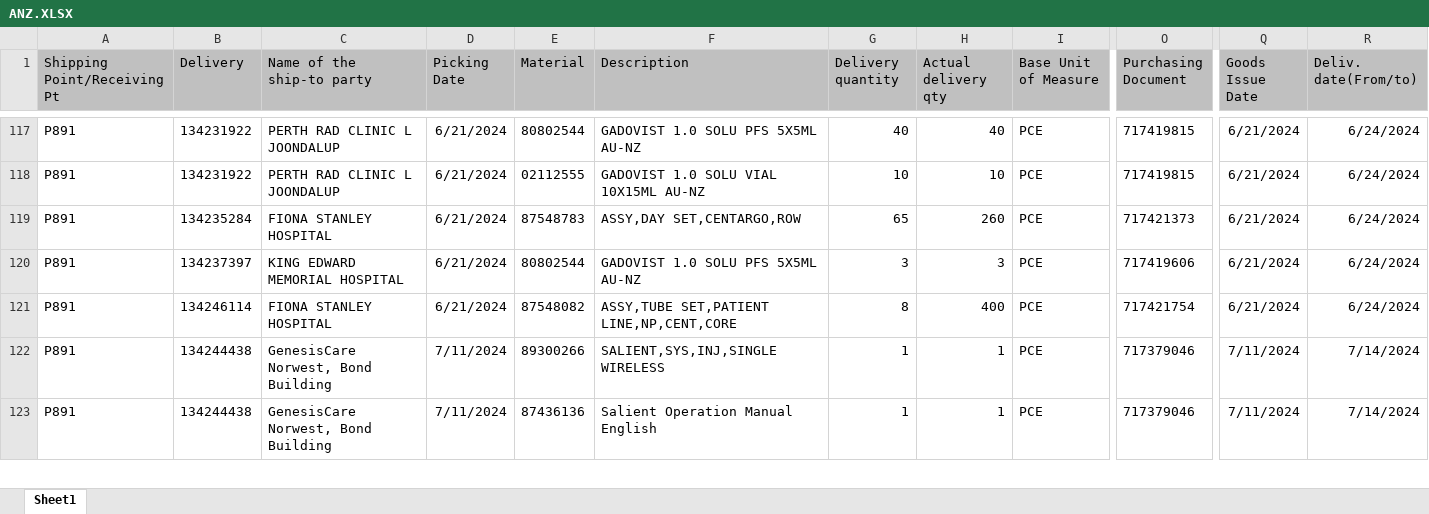
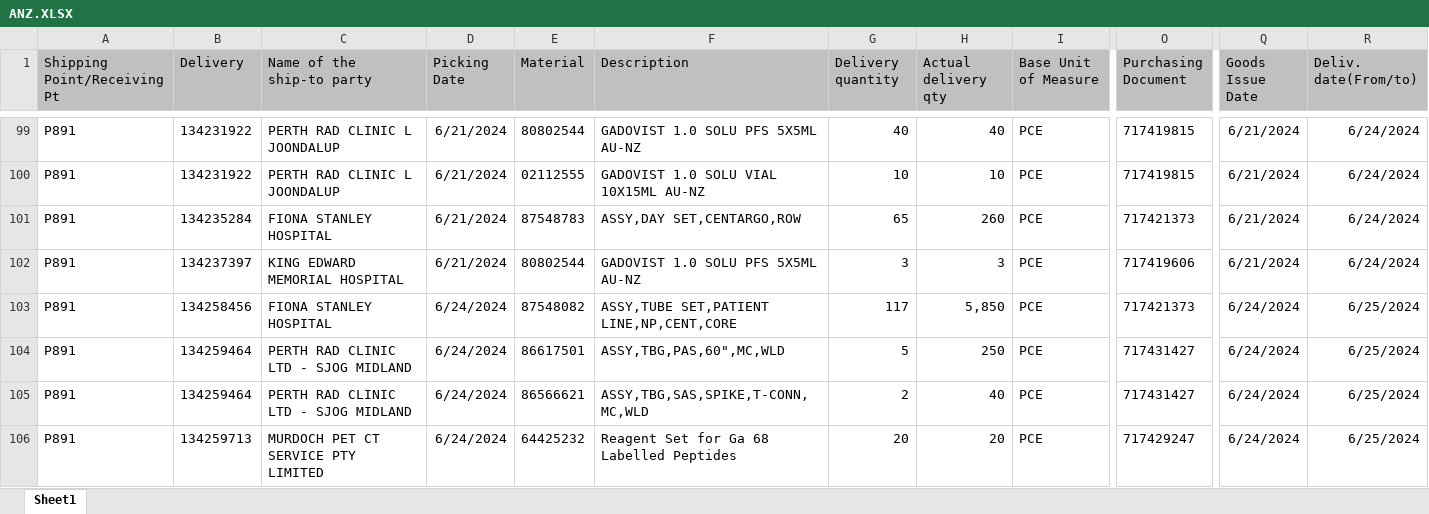
Before and after one commit to janphoenix/anz, an Excel workbook: ANZ.XLSX, sheet Sheet1, drawn as a sheet; only a part is shown, gaps mark what is left out; the shorter side is filled out with more unchanged rows; values as stored, in another font and other column widths than the file's, no borders; addresses are those after the commit; rows hold the shown columns only; the diff covers the shown part only; the diff names each change by its address in the sheet, - before the commit and + after, or states it on an @@ line.

```diff
--- a/ANZ.XLSX (sheet Sheet1)
+++ b/ANZ.XLSX (sheet Sheet1)
-B103 (Delivery): 134246114
+B103 (Delivery): 134258456
-D103 (Picking Date): 6/21/2024
+D103 (Picking Date): 6/24/2024
-G103 (Delivery quantity): 8
+G103 (Delivery quantity): 117
-H103 (Actual delivery qty): 400
+H103 (Actual delivery qty): 5,850
-O103 (Purchasing Document): 717421754
+O103 (Purchasing Document): 717421373
-Q103 (Goods Issue Date): 6/21/2024
+Q103 (Goods Issue Date): 6/24/2024
-R103 (Deliv. date(From/to)): 6/24/2024
+R103 (Deliv. date(From/to)): 6/25/2024
+row 104: P891 | 134259464 | PERTH RAD CLINIC LTD - SJOG MIDLAND | 6/24/2024 | 86617501 | ASSY,TBG,PAS,60",MC,WLD | 5 | 250 | PCE | 717431427 | 6/24/2024 | 6/25/2024
+row 105: P891 | 134259464 | PERTH RAD CLINIC LTD - SJOG MIDLAND | 6/24/2024 | 86566621 | ASSY,TBG,SAS,SPIKE,T-CONN,MC,WLD | 2 | 40 | PCE | 717431427 | 6/24/2024 | 6/25/2024
+row 106: P891 | 134259713 | MURDOCH PET CT SERVICE PTY LIMITED | 6/24/2024 | 64425232 | Reagent Set for Ga 68 Labelled Peptides | 20 | 20 | PCE | 717429247 | 6/24/2024 | 6/25/2024
```
Also changed, not shown: 19 added rows, 33 removed rows and 28 edited cells elsewhere in this sheet.
